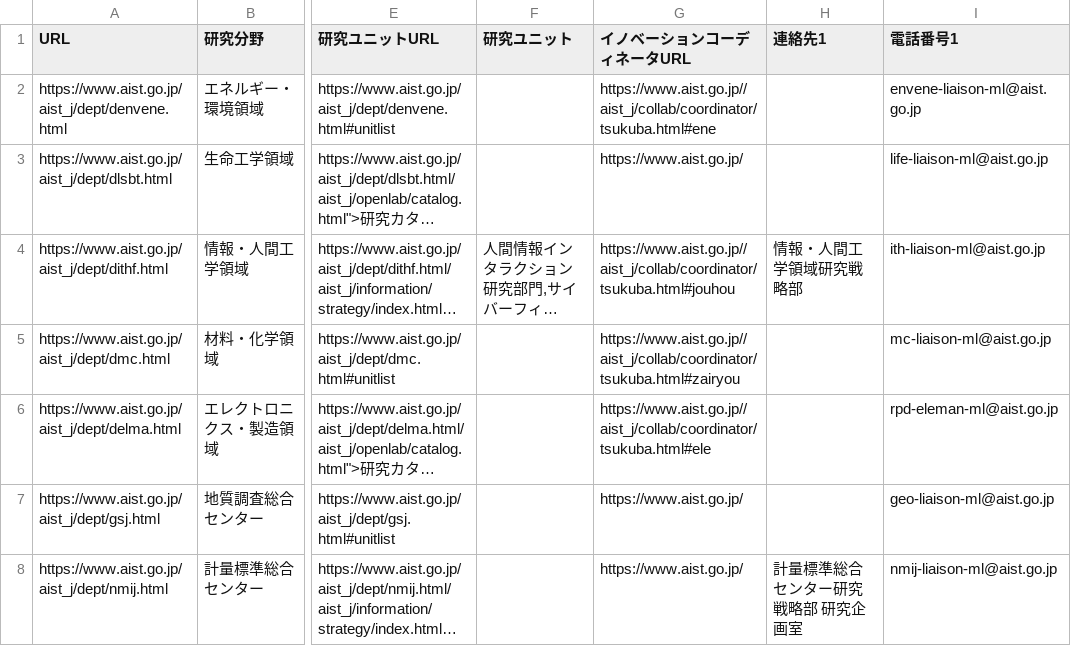
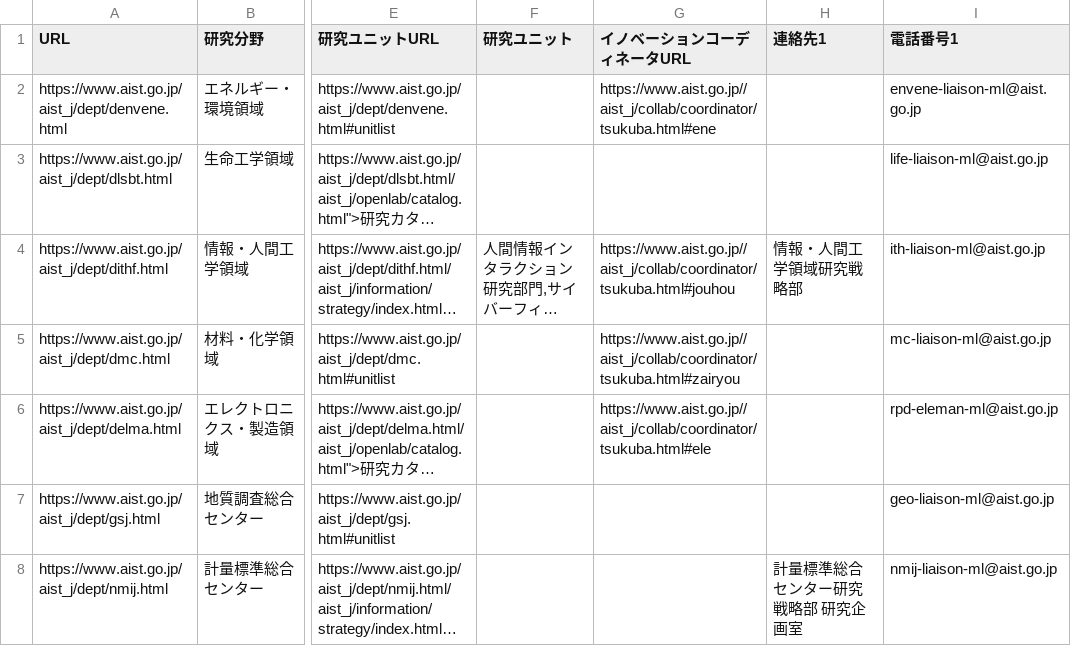
Before and after one commit to TaiseiYamana/PHP_Scraping, a CSV file: csv/AIST/field.csv, drawn as a sheet; only a part is shown, gaps mark what is left out; long unchanged cells end in …; the diff names each change by its address in the sheet, - before the commit and + after, or states it on an @@ line.

```diff
--- a/csv/AIST/field.csv
+++ b/csv/AIST/field.csv
-G3 (イノベーションコーディネータURL): https://www.aist.go.jp/
+G3 (イノベーションコーディネータURL): (empty)
-G7:G8 (イノベーションコーディネータURL): https://www.aist.go.jp/
+G7:G8 (イノベーションコーディネータURL): (empty)
```
